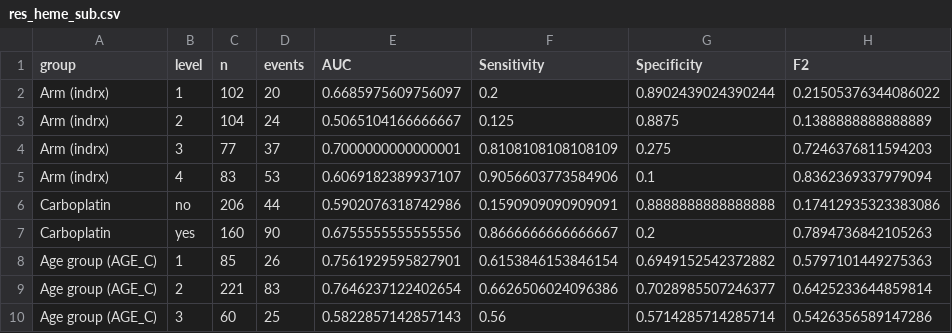
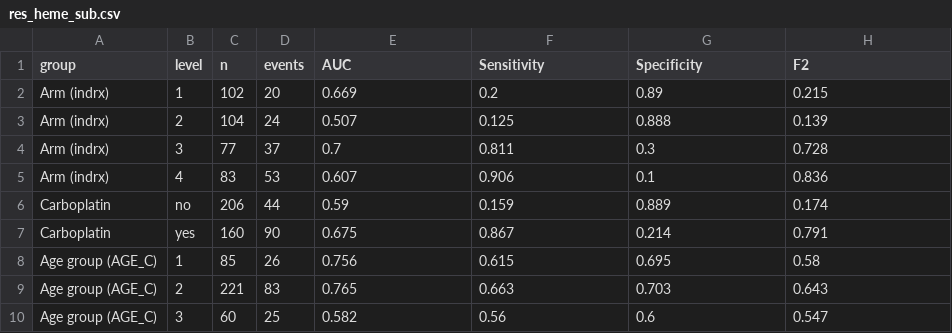
Before and after one commit to sama6064/Hematologic_Toxicity, a CSV file: results/res_heme_sub.csv, drawn as a sheet; only a part is shown; the diff covers the shown part only.

Commit message:
Merge outcomes into one notebook and add RQ6 (specific vs any grade >=3 toxicity, with and without early AEs)

```diff
--- a/results/res_heme_sub.csv
+++ b/results/res_heme_sub.csv
@@ -1,10 +1,10 @@
 group,level,n,events,AUC,Sensitivity,Specificity,F2
-Arm (indrx),1,102,20,0.6685975609756097,0.2,0.8902439024390244,0.21505376344086022
-Arm (indrx),2,104,24,0.5065104166666667,0.125,0.8875,0.1388888888888889
-Arm (indrx),3,77,37,0.7000000000000001,0.8108108108108109,0.275,0.7246376811594203
-Arm (indrx),4,83,53,0.6069182389937107,0.9056603773584906,0.1,0.8362369337979094
-Carboplatin,no,206,44,0.5902076318742986,0.1590909090909091,0.8888888888888888,0.17412935323383086
-Carboplatin,yes,160,90,0.6755555555555556,0.8666666666666667,0.2,0.7894736842105263
-Age group (AGE_C),1,85,26,0.7561929595827901,0.6153846153846154,0.6949152542372882,0.5797101449275363
-Age group (AGE_C),2,221,83,0.7646237122402654,0.6626506024096386,0.7028985507246377,0.6425233644859814
-Age group (AGE_C),3,60,25,0.5822857142857143,0.56,0.5714285714285714,0.5426356589147286
+Arm (indrx),1,102,20,0.669,0.2,0.89,0.215
+Arm (indrx),2,104,24,0.507,0.125,0.888,0.139
+Arm (indrx),3,77,37,0.7,0.811,0.3,0.728
+Arm (indrx),4,83,53,0.607,0.906,0.1,0.836
+Carboplatin,no,206,44,0.59,0.159,0.889,0.174
+Carboplatin,yes,160,90,0.675,0.867,0.214,0.791
+Age group (AGE_C),1,85,26,0.756,0.615,0.695,0.58
+Age group (AGE_C),2,221,83,0.765,0.663,0.703,0.643
+Age group (AGE_C),3,60,25,0.582,0.56,0.6,0.547
```
Also changed, not shown: 20 edited cells elsewhere in this file, results/res_heme_dr.csv, results/res_heme_imp.csv, 22 other files.
